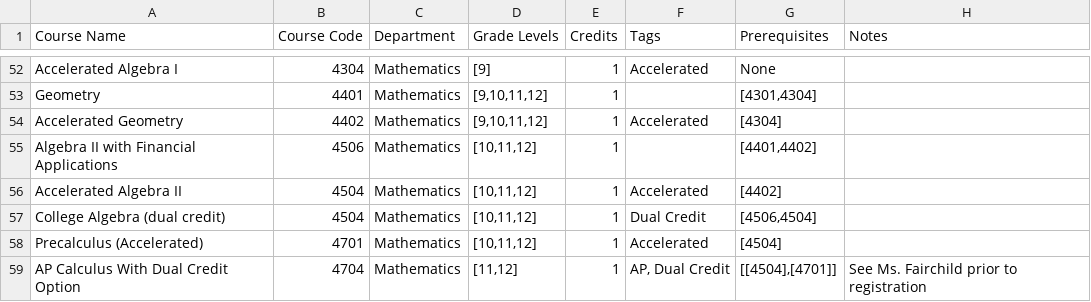
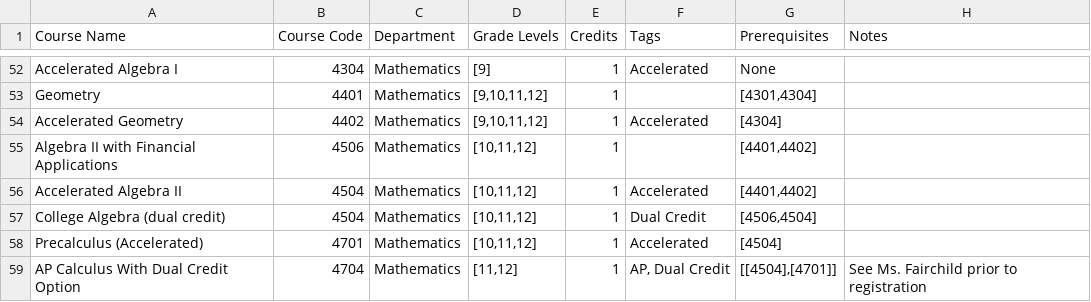
Before and after one commit to dlboxall/whs_planner, a CSV file: WHS_course_catalog.csv, drawn as a sheet; only a part is shown, gaps mark what is left out.

Commit message:
Update WHS_course_catalog.csv

```diff
--- a/WHS_course_catalog.csv
+++ b/WHS_course_catalog.csv
@@ -55,3 +55,3 @@ Accelerated Geometry,4402,Mathematics,"[9,10,11,12]",1,Accelerated,[4304],
 Algebra II with Financial Applications,4506,Mathematics,"[10,11,12]",1,,"[4401,4402]",
-Accelerated Algebra II,4504,Mathematics,"[10,11,12]",1,Accelerated,"[4402]",
+Accelerated Algebra II,4504,Mathematics,"[10,11,12]",1,Accelerated,"[4401,4402]",
 College Algebra (dual credit),4504,Mathematics,"[10,11,12]",1,Dual Credit,"[4506,4504]",
```
